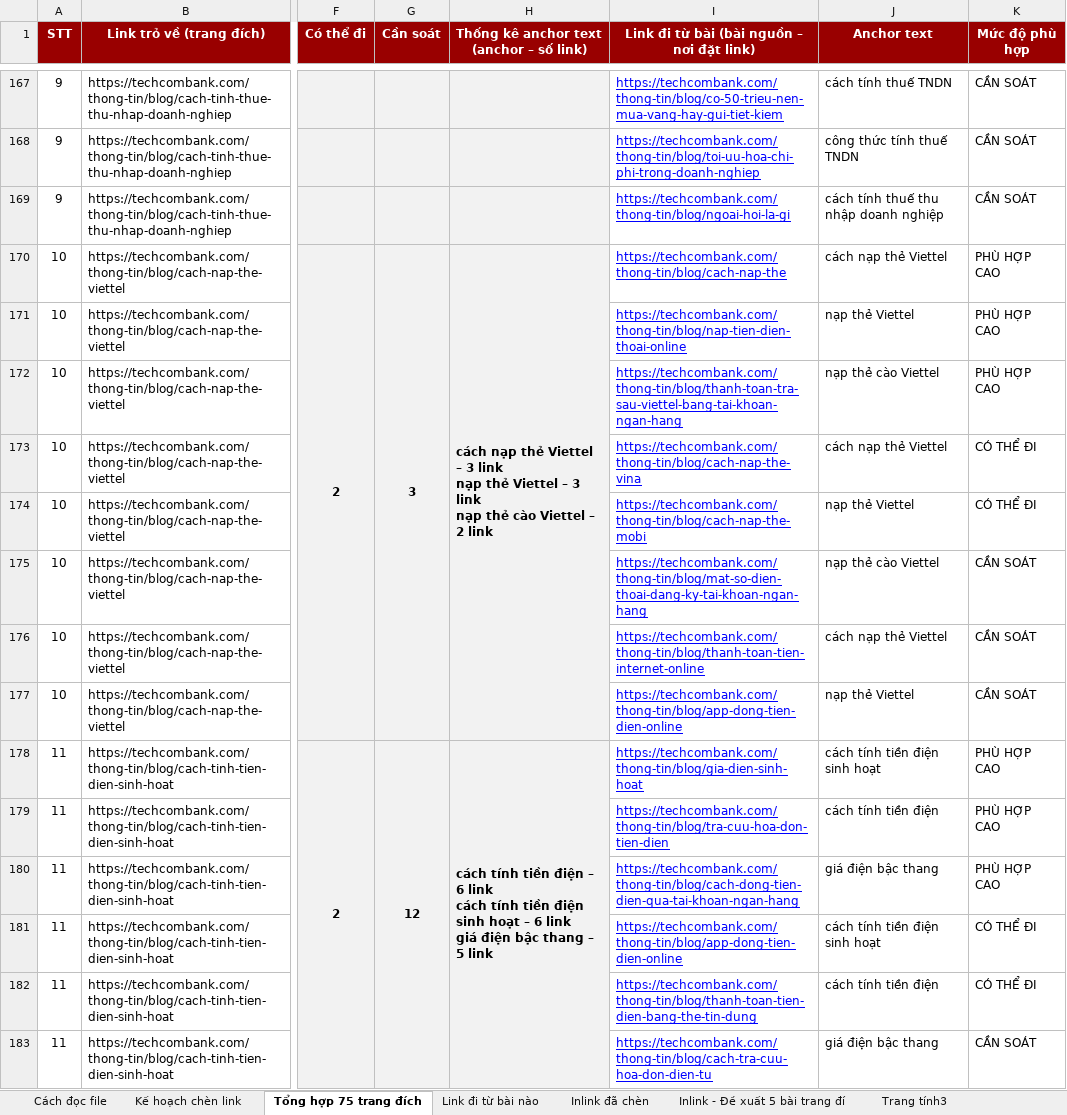
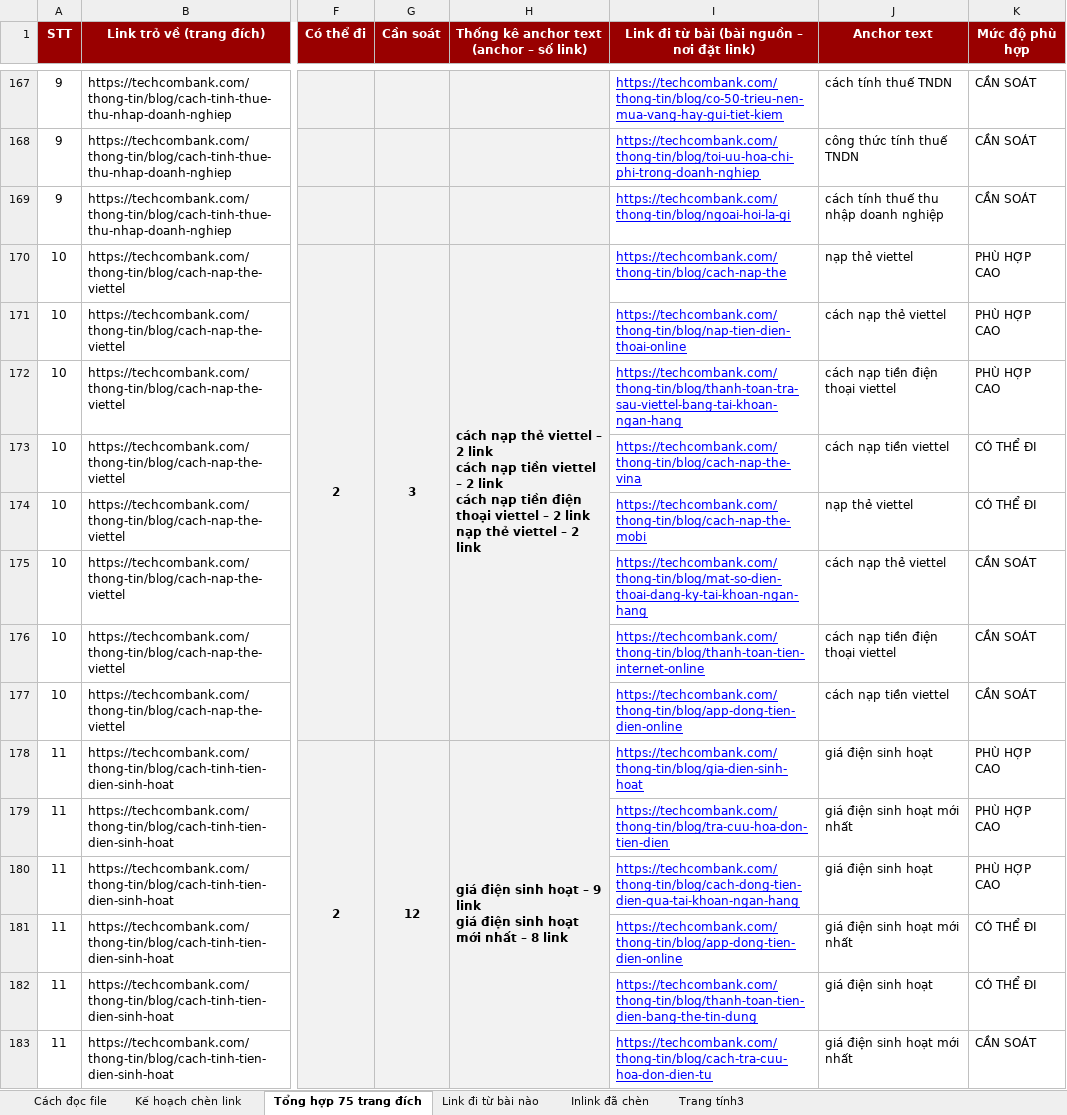
Before and after one commit to vuthithuytrang-lab/trang, an Excel workbook: Kết quả công việc Agent Boss/Viec that - Internal link TCB/De-xuat-internal-link-75-trang-dich.xlsx, sheet Tổng hợp 75 trang đích, drawn as a sheet; only a part is shown, gaps mark what is left out; values as stored, in another font and other column widths than the file's, no borders; charts and pictures and conditional formats not drawn; ↵ is a line break in a cell; the diff covers the shown part only; the diff names each change by its address in the sheet, - before the commit and + after, or states it on an @@ line.

```diff
--- a/Kết quả công việc Agent Boss/Viec that - Internal link TCB/De-xuat-internal-link-75-trang-dich.xlsx (sheet Tổng hợp 75 trang đích)
+++ b/Kết quả công việc Agent Boss/Viec that - Internal link TCB/De-xuat-internal-link-75-trang-dich.xlsx (sheet Tổng hợp 75 trang đích)
@@ sheet tab hidden: Inlink - Đề xuất 5 bài trang đí @@
-H170: …nạp thẻ Viettel – 3 link ↵ nạp thẻ Viettel – 3 link ↵ nạp thẻ cào Viettel – 2…
+H170: …nạp thẻ viettel – 2 link ↵ cách nạp tiền viettel – 2 link ↵ cách nạp tiền điện thoại viettel – 2 link ↵ nạp thẻ viettel – 2…
-J170 (Anchor text): cách nạp thẻ Viettel
+J170 (Anchor text): nạp thẻ viettel
-J171 (Anchor text): nạp thẻ Viettel
+J171 (Anchor text): cách nạp thẻ viettel
-J172 (Anchor text): nạp thẻ cào Viettel
+J172 (Anchor text): cách nạp tiền điện thoại viettel
-J173 (Anchor text): cách nạp thẻ Viettel
+J173 (Anchor text): cách nạp tiền viettel
-J174 (Anchor text): nạp thẻ Viettel
+J174 (Anchor text): nạp thẻ viettel
-J175 (Anchor text): nạp thẻ cào Viettel
+J175 (Anchor text): cách nạp thẻ viettel
-J176 (Anchor text): cách nạp thẻ Viettel
+J176 (Anchor text): cách nạp tiền điện thoại viettel
-J177 (Anchor text): nạp thẻ Viettel
+J177 (Anchor text): cách nạp tiền viettel
-H178: cách tính tiền điện – 6 link ↵ cách tính tiền điện sinh hoạt – 6 link ↵ giá điện bậc thang – 5 link
+H178: giá điện sinh hoạt – 9 link ↵ giá điện sinh hoạt mới nhất – 8 link
-J178 (Anchor text): cách tính tiền điện sinh hoạt
+J178 (Anchor text): giá điện sinh hoạt
-J179 (Anchor text): cách tính tiền điện
+J179 (Anchor text): giá điện sinh hoạt mới nhất
-J180 (Anchor text): giá điện bậc thang
+J180 (Anchor text): giá điện sinh hoạt
-J181 (Anchor text): cách tính tiền điện sinh hoạt
+J181 (Anchor text): giá điện sinh hoạt mới nhất
-J182 (Anchor text): cách tính tiền điện
+J182 (Anchor text): giá điện sinh hoạt
-J183 (Anchor text): giá điện bậc thang
+J183 (Anchor text): giá điện sinh hoạt mới nhất
```
Also changed, not shown: 547 edited cells elsewhere in this sheet, sheet Kế hoạch chèn link, sheet Cách đọc file.
